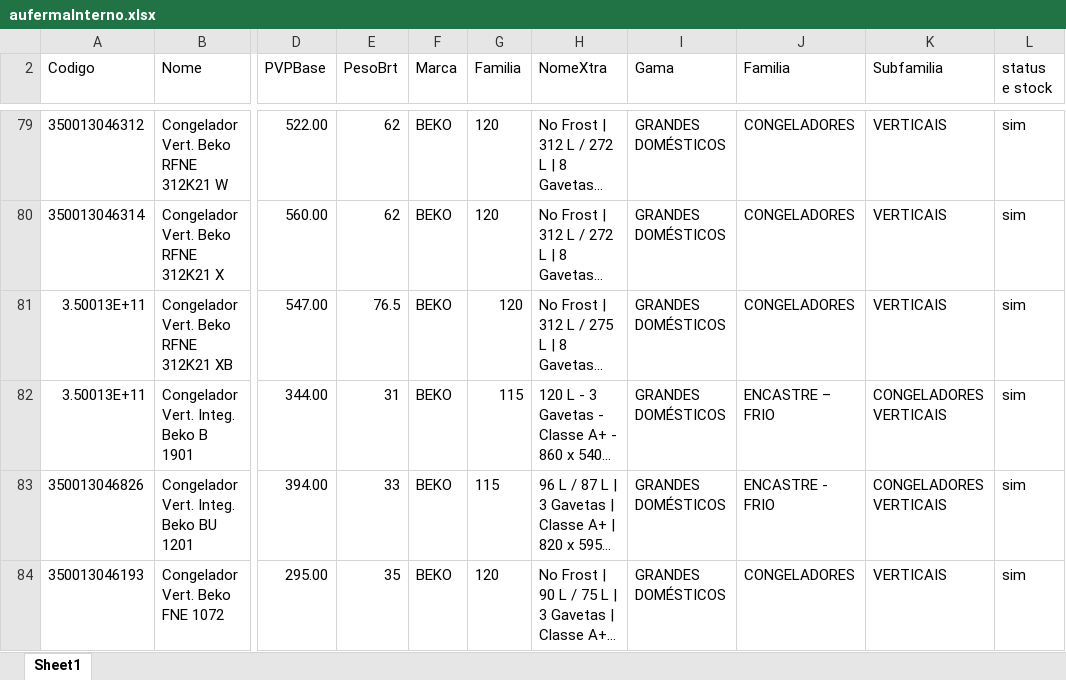
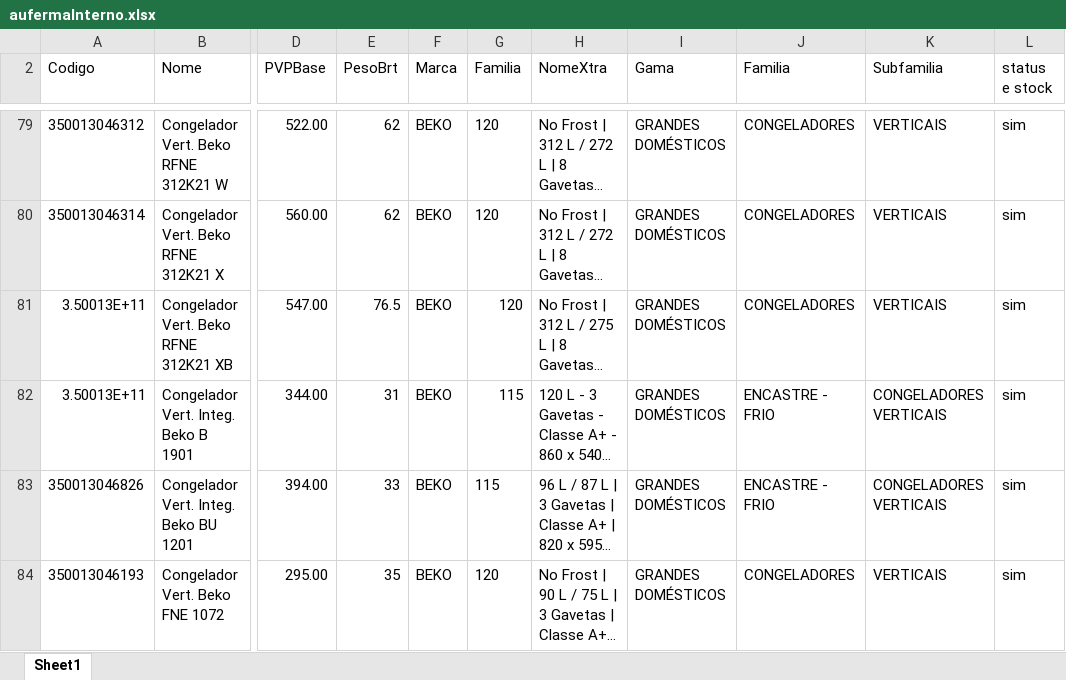
Before and after one commit to miguelBarreiro85/mlpModules, an Excel workbook: Mlp/Cli/Csv/aufermaInterno.xlsx, sheet Sheet1, drawn as a sheet; only a part is shown, gaps mark what is left out; long unchanged cells end in …; values as stored, in another font and other column widths than the file's, no borders; the diff names each change by its address in the sheet, - before the commit and + after, or states it on an @@ line.

```diff
--- a/Mlp/Cli/Csv/aufermaInterno.xlsx (sheet Sheet1)
+++ b/Mlp/Cli/Csv/aufermaInterno.xlsx (sheet Sheet1)
-J82 (Familia): ENCASTRE – FRIO
+J82 (Familia): ENCASTRE - FRIO
```
Also changed, not shown: 9 other files.
